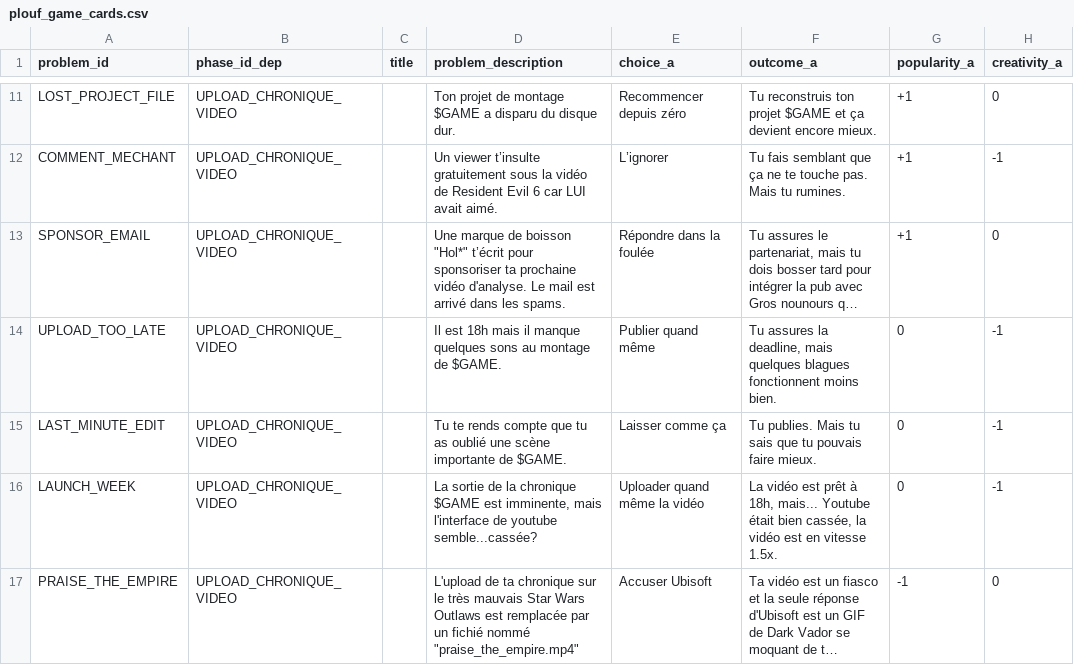
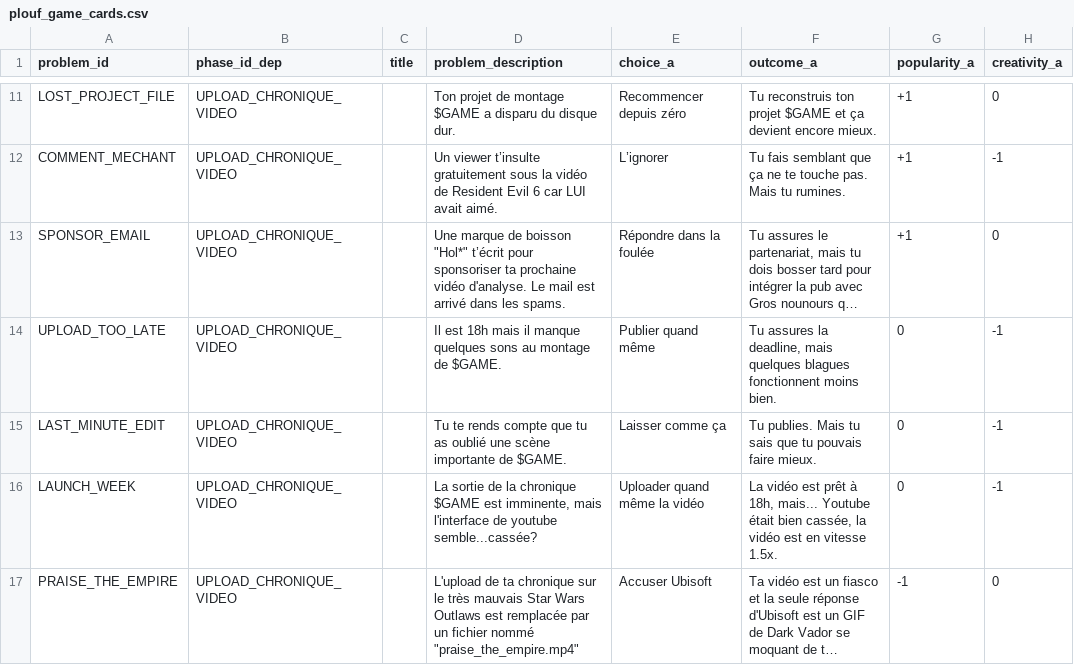
Before and after one commit to naparuba/plouf, a CSV file: plouf_game_cards.csv, drawn as a sheet; only a part is shown, gaps mark what is left out; long unchanged cells end in …; the diff covers the shown part only; the diff names each change by its address in the sheet, - before the commit and + after, or states it on an @@ line.

Commit message:
Fix: quelques erreurs d'orthographes

```diff
--- a/plouf_game_cards.csv
+++ b/plouf_game_cards.csv
-D17 (problem_description): …par un fichié nommé "praise_the_empire.mp4"
+D17 (problem_description): …par un fichier nommé "praise_the_empire.mp4"
```
Also changed, not shown: 4 edited cells elsewhere in this file.
